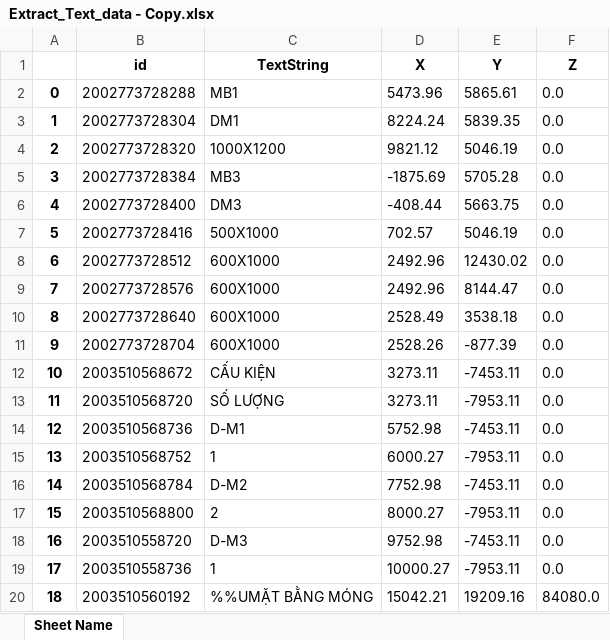
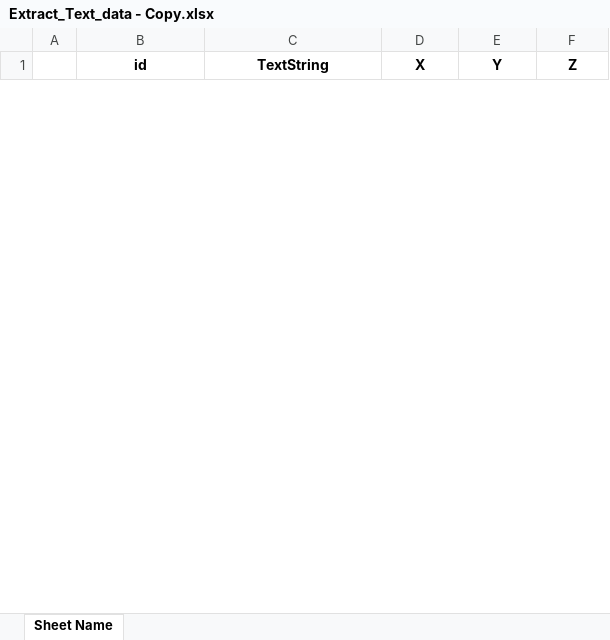
Before and after one commit to JoeyTran87/bim_cad_data, an Excel workbook: Extract_Text_data - Copy.xlsx, sheet Sheet Name, drawn as a sheet; only a part is shown; values as stored, in another font and other column widths than the file's, no borders; removed rows and columns are numbered as before the commit, all else as after; the diff covers the shown part only; the diff names each change by its address in the sheet, - before the commit and + after, or states it on an @@ line.

```diff
--- a/Extract_Text_data - Copy.xlsx (sheet Sheet Name)
+++ b/Extract_Text_data - Copy.xlsx (sheet Sheet Name)
-row 2: 0 | 2002773728288 | MB1 | 5473.96 | 5865.61 | 0.0
-row 3: 1 | 2002773728304 | DM1 | 8224.24 | 5839.35 | 0.0
-row 4: 2 | 2002773728320 | 1000X1200 | 9821.12 | 5046.19 | 0.0
-row 5: 3 | 2002773728384 | MB3 | -1875.69 | 5705.28 | 0.0
-row 6: 4 | 2002773728400 | DM3 | -408.44 | 5663.75 | 0.0
-row 7: 5 | 2002773728416 | 500X1000 | 702.57 | 5046.19 | 0.0
-row 8: 6 | 2002773728512 | 600X1000 | 2492.96 | 12430.02 | 0.0
-row 9: 7 | 2002773728576 | 600X1000 | 2492.96 | 8144.47 | 0.0
-row 10: 8 | 2002773728640 | 600X1000 | 2528.49 | 3538.18 | 0.0
-row 11: 9 | 2002773728704 | 600X1000 | 2528.26 | -877.39 | 0.0
-row 12: 10 | 2003510568672 | CẤU KIỆN | 3273.11 | -7453.11 | 0.0
-row 13: 11 | 2003510568720 | SỐ LƯỢNG | 3273.11 | -7953.11 | 0.0
-row 14: 12 | 2003510568736 | D-M1 | 5752.98 | -7453.11 | 0.0
-row 15: 13 | 2003510568752 | 1 | 6000.27 | -7953.11 | 0.0
-row 16: 14 | 2003510568784 | D-M2 | 7752.98 | -7453.11 | 0.0
-row 17: 15 | 2003510568800 | 2 | 8000.27 | -7953.11 | 0.0
-row 18: 16 | 2003510558720 | D-M3 | 9752.98 | -7453.11 | 0.0
-row 19: 17 | 2003510558736 | 1 | 10000.27 | -7953.11 | 0.0
-row 20: 18 | 2003510560192 | %%UMẶT BẰNG MÓNG | 15042.21 | 19209.16 | 84080.0
```
Also changed, not shown: 48 added rows and 33 removed rows elsewhere in this sheet, Extract_Text_data.xlsx, 3 other files.
